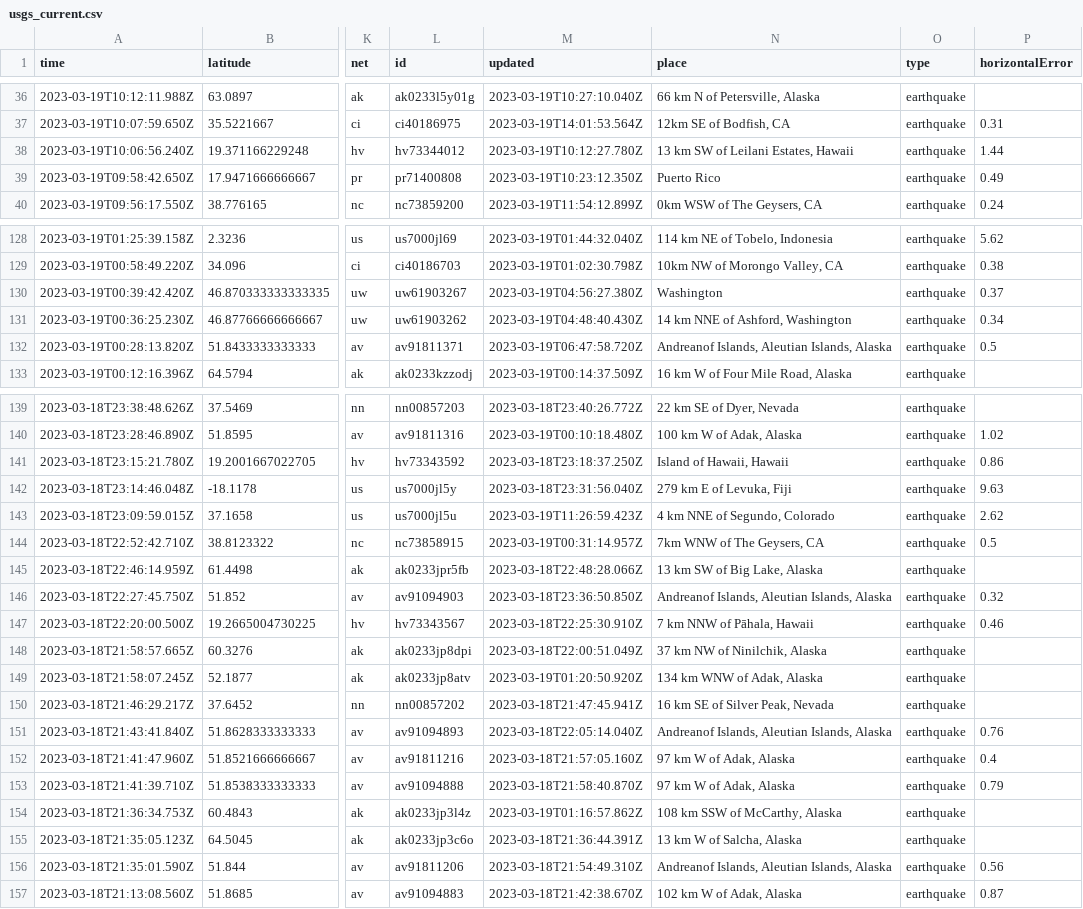
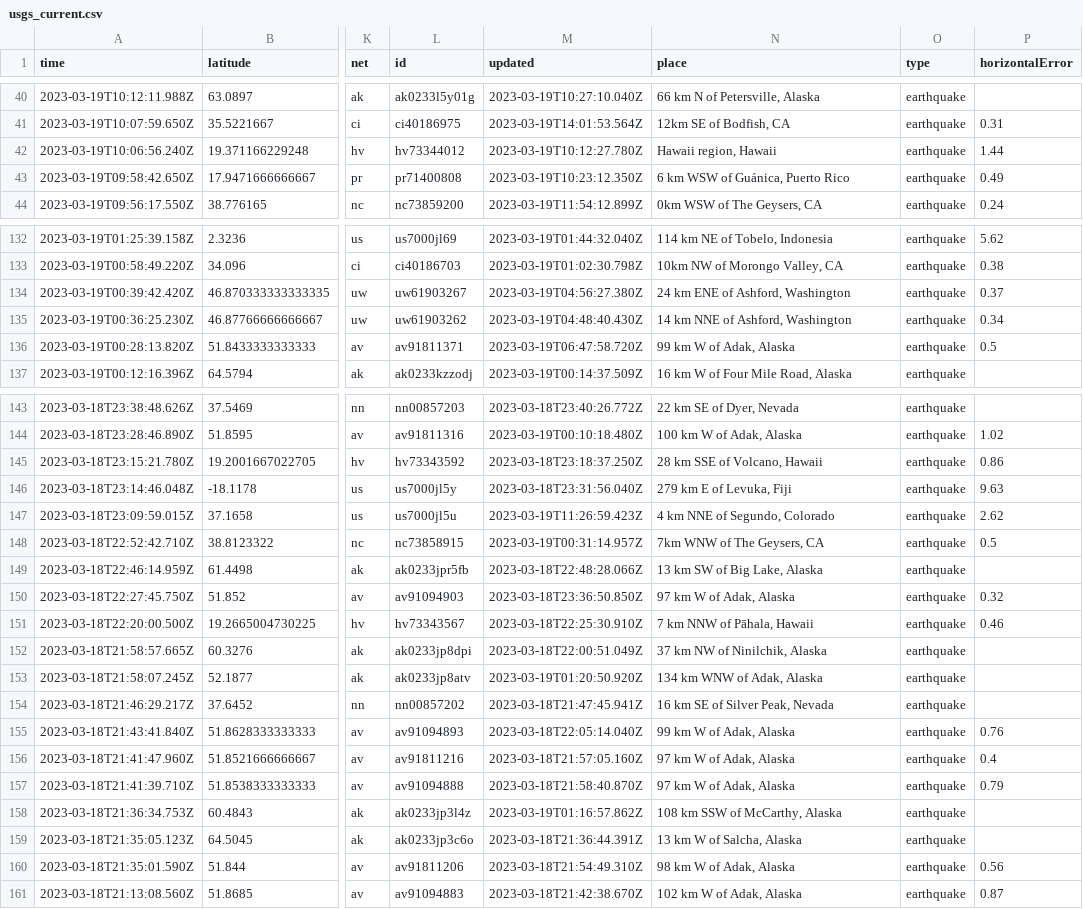
Before and after one commit to rthomasgannett/data-reporter-robot, a CSV file: usgs_current.csv, drawn as a sheet; only a part is shown, gaps mark what is left out; addresses are those after the commit; the diff covers the shown part only; the diff names each change by its address in the sheet, - before the commit and + after, or states it on an @@ line.

```diff
--- a/usgs_current.csv
+++ b/usgs_current.csv
-N42 (place): 13 km SW of Leilani Estates, Hawaii
+N42 (place): Hawaii region, Hawaii
-N43 (place): Puerto Rico
+N43 (place): 6 km WSW of Guánica, Puerto Rico
-N134 (place): Washington
+N134 (place): 24 km ENE of Ashford, Washington
-N136 (place): Andreanof Islands, Aleutian Islands, Alaska
+N136 (place): 99 km W of Adak, Alaska
-N145 (place): Island of Hawaii, Hawaii
+N145 (place): 28 km SSE of Volcano, Hawaii
-N150 (place): Andreanof Islands, Aleutian Islands, Alaska
+N150 (place): 97 km W of Adak, Alaska
-N155 (place): Andreanof Islands, Aleutian Islands, Alaska
+N155 (place): 99 km W of Adak, Alaska
-N160 (place): Andreanof Islands, Aleutian Islands, Alaska
+N160 (place): 98 km W of Adak, Alaska
```
Also changed, not shown: 4 added rows, 3 removed rows and 21 edited cells elsewhere in this file.
